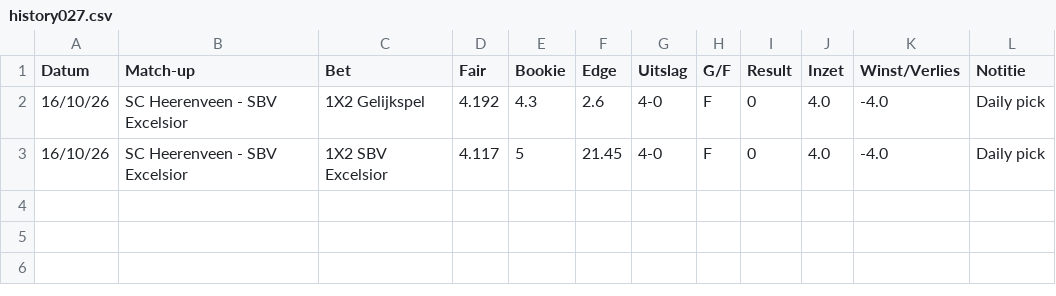
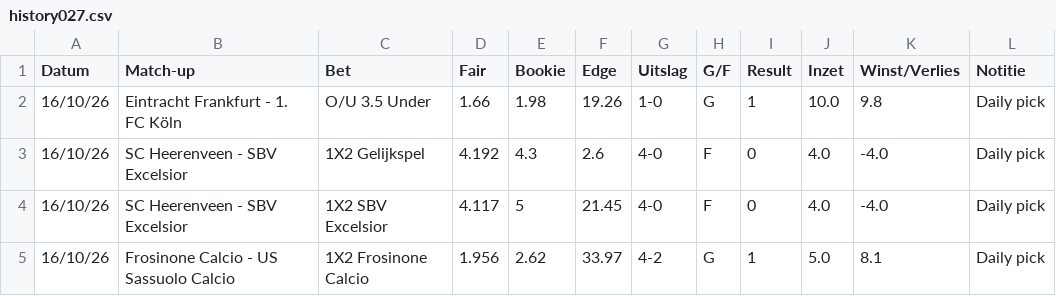
Before and after one commit to Player87887/Johnsballiebets, a CSV file: picks/history027.csv, drawn as a sheet; the diff names each change by its address in the sheet, - before the commit and + after, or states it on an @@ line.

Commit message:
Picks: history027.csv bijgewerkt

```diff
--- a/picks/history027.csv
+++ b/picks/history027.csv
+row 2: 16/10/26 | Eintracht Frankfurt - 1. FC Köln | O/U 3.5 Under | 1.66 | 1.98 | 19.26 | 1-0 | G | 1 | 10.0 | 9.8 | Daily pick
+row 5: 16/10/26 | Frosinone Calcio - US Sassuolo Calcio | 1X2 Frosinone Calcio | 1.956 | 2.62 | 33.97 | 4-2 | G | 1 | 5.0 | 8.1 | Daily pick
```
